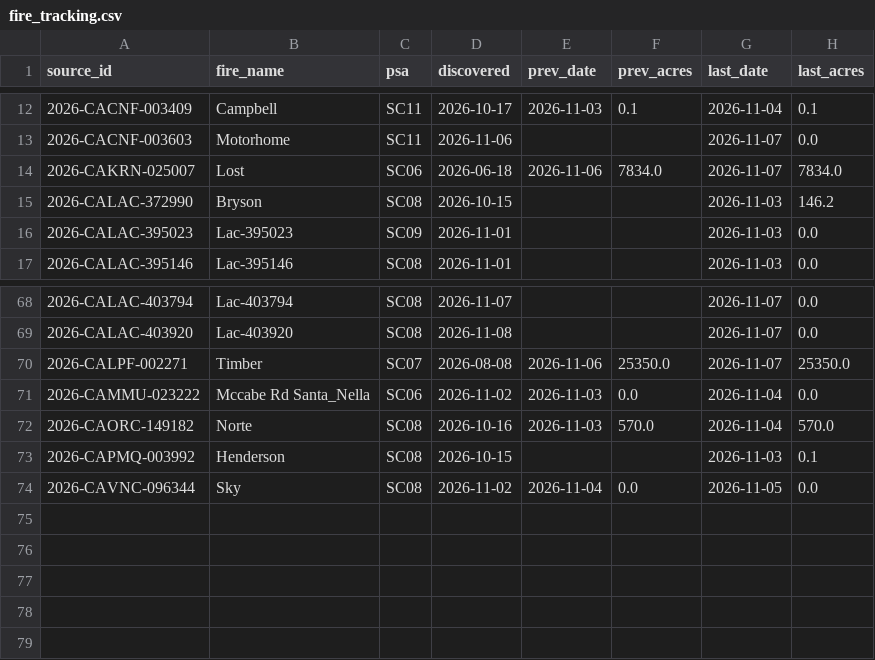
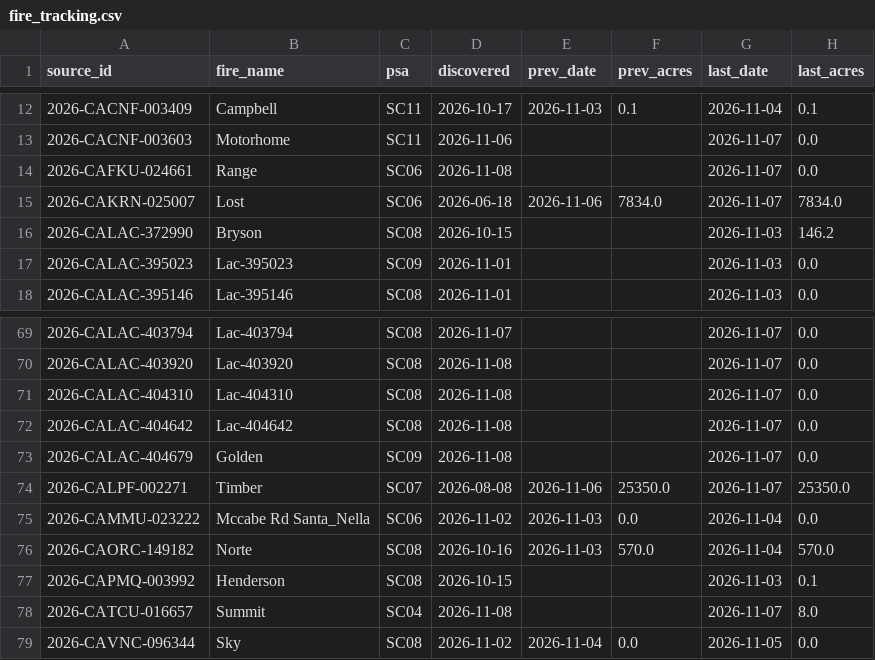
Before and after one commit to SWCCFireWx/fire-7day-national, a CSV file: data/SC/fire_tracking.csv, drawn as a sheet; only a part is shown, gaps mark what is left out; the diff names each change by its address in the sheet, - before the commit and + after, or states it on an @@ line.

```diff
--- a/data/SC/fire_tracking.csv
+++ b/data/SC/fire_tracking.csv
+row 14: 2026-CAFKU-024661 | Range | SC06 | 2026-11-08 |  |  | 2026-11-07 | 0.0
+row 71: 2026-CALAC-404310 | Lac-404310 | SC08 | 2026-11-08 |  |  | 2026-11-07 | 0.0
+row 72: 2026-CALAC-404642 | Lac-404642 | SC08 | 2026-11-08 |  |  | 2026-11-07 | 0.0
+row 73: 2026-CALAC-404679 | Golden | SC09 | 2026-11-08 |  |  | 2026-11-07 | 0.0
+row 78: 2026-CATCU-016657 | Summit | SC04 | 2026-11-08 |  |  | 2026-11-07 | 8.0
```
Also changed, not shown: data/EA/fire_tracking.csv, data/NW/fire_tracking.csv, 5 other files.
